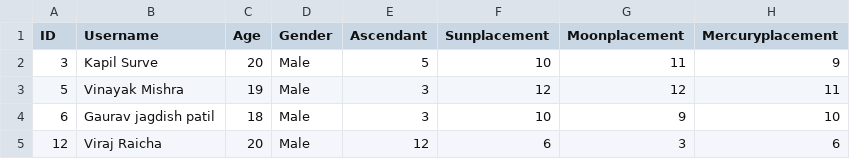
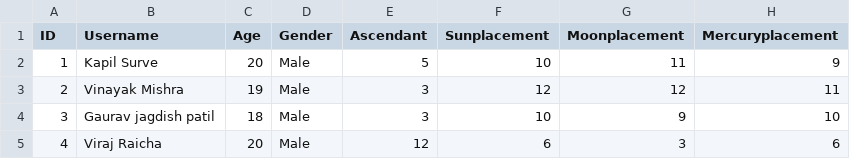
Before and after one commit to KapilSurve3/OtherProjects, a CSV file: Userdata1.csv, drawn as a sheet; only a part is shown; the diff names each change by its address in the sheet, - before the commit and + after, or states it on an @@ line.

Commit message:
Update Userdata1.csv

```diff
--- a/Userdata1.csv
+++ b/Userdata1.csv
-A2 (ID): 3
+A2 (ID): 1
-A3 (ID): 5
+A3 (ID): 2
-A4 (ID): 6
+A4 (ID): 3
-A5 (ID): 12
+A5 (ID): 4
```
